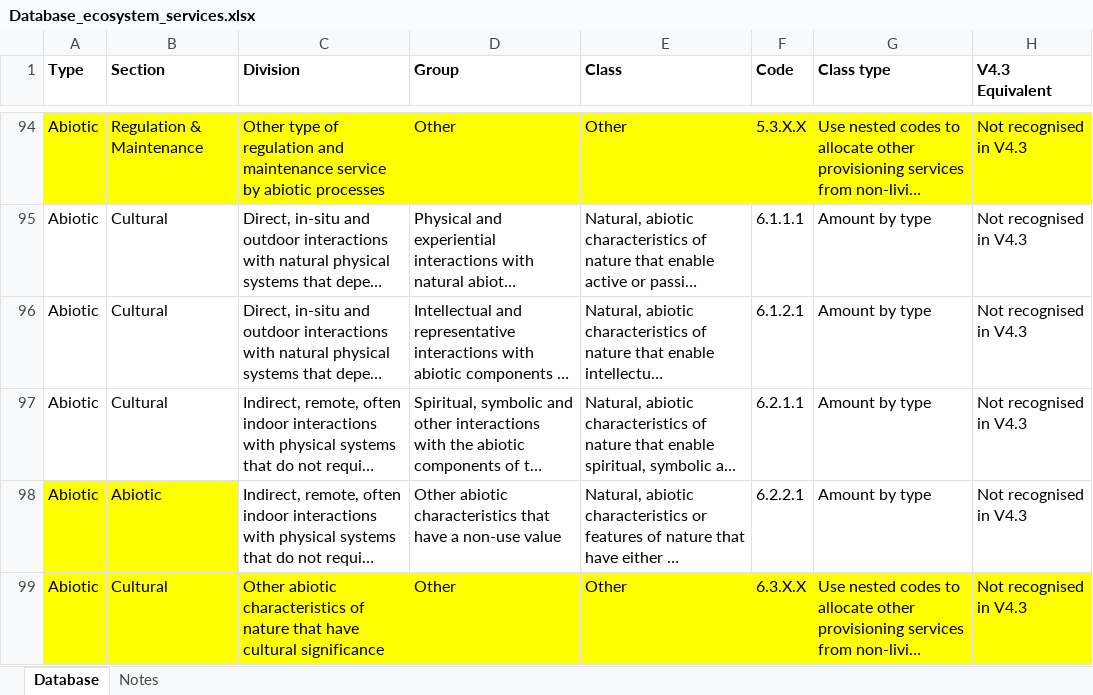
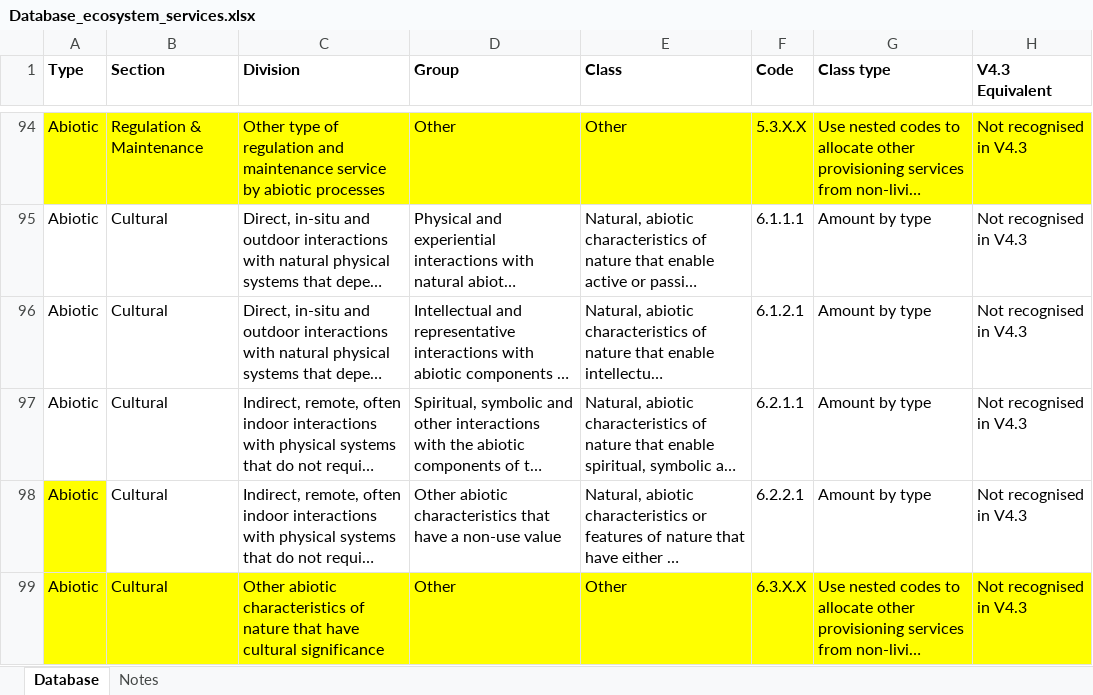
Before and after one commit to StefanoMammola/Subterranean-ecosystem-services, an Excel workbook: Data/Database_ecosystem_services.xlsx, sheet Database, drawn as a sheet; only a part is shown, gaps mark what is left out; long unchanged cells end in …; values as stored, in another font and other column widths than the file's, no borders; charts and pictures and conditional formats not drawn; the diff names each change by its address in the sheet, - before the commit and + after, or states it on an @@ line.

```diff
--- a/Data/Database_ecosystem_services.xlsx (sheet Database)
+++ b/Data/Database_ecosystem_services.xlsx (sheet Database)
-B98 (Section): Abiotic
+B98 (Section): Cultural
-B98 fill: #FFFF00
+B98 fill: none
```
Also changed, not shown: 2 other files.
